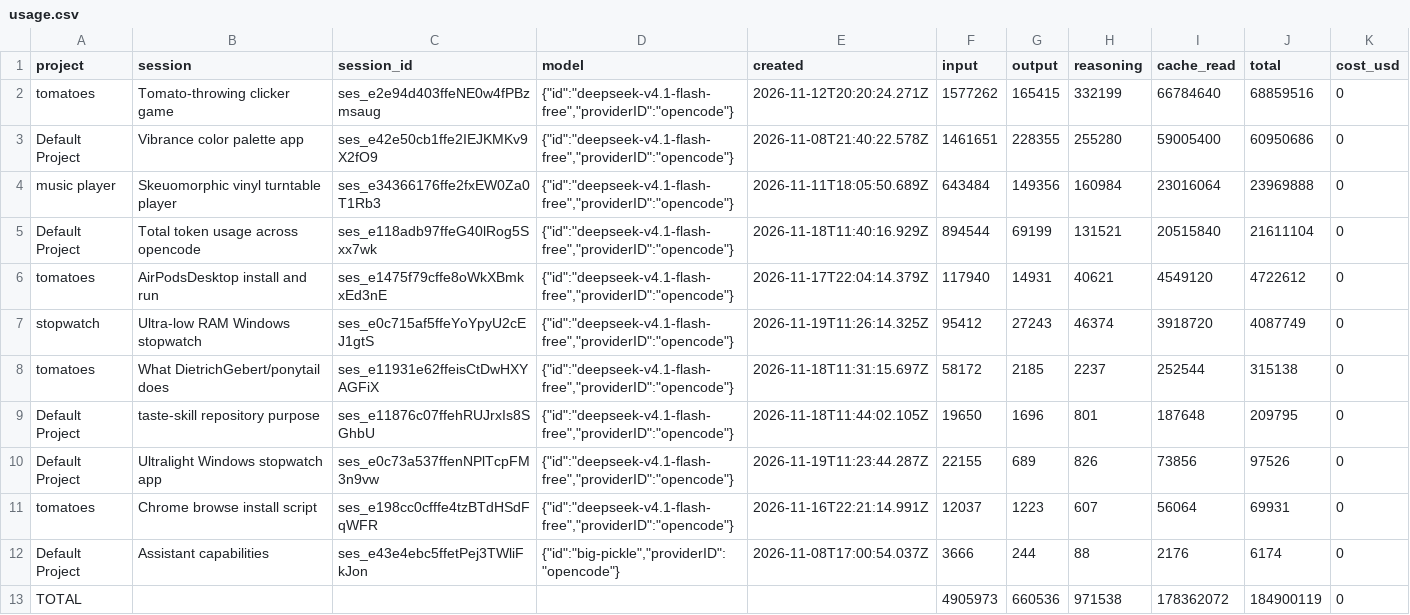
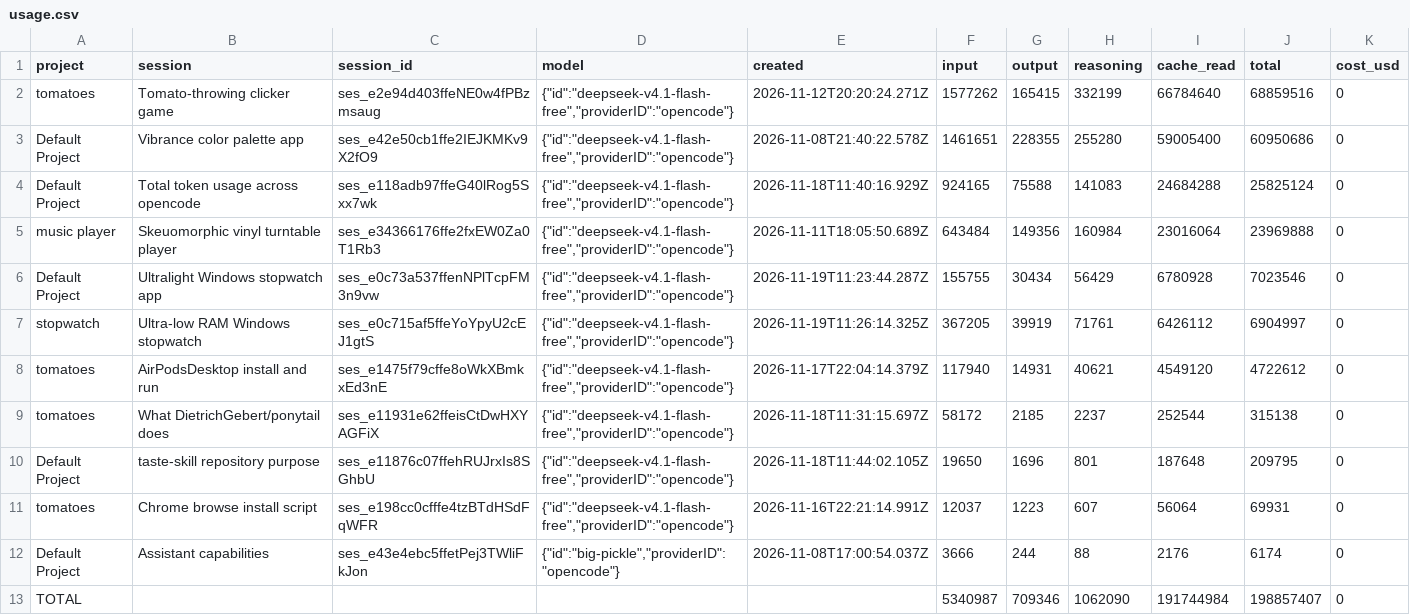
Before and after one commit to yakoob101/token-ledger, a CSV file: usage.csv, drawn as a sheet.

Commit message:
Refresh the token totals

```diff
--- a/usage.csv
+++ b/usage.csv
@@ -3,11 +3,11 @@
 "Default Project","Vibrance color palette app","ses_e42e50cb1ffe2IEJKMKv9X2fO9","{""id"":""deepseek-v4.1-flash-free"",""providerID"":""opencode""}","2026-11-08T21:40:22.578Z","1461651","228355","255280","59005400","60950686","0"
+"Default Project","Total token usage across opencode","ses_e118adb97ffeG40lRog5Sxx7wk","{""id"":""deepseek-v4.1-flash-free"",""providerID"":""opencode""}","2026-11-18T11:40:16.929Z","924165","75588","141083","24684288","25825124","0"
 "music player","Skeuomorphic vinyl turntable player","ses_e34366176ffe2fxEW0Za0T1Rb3","{""id"":""deepseek-v4.1-flash-free"",""providerID"":""opencode""}","2026-11-11T18:05:50.689Z","643484","149356","160984","23016064","23969888","0"
-"Default Project","Total token usage across opencode","ses_e118adb97ffeG40lRog5Sxx7wk","{""id"":""deepseek-v4.1-flash-free"",""providerID"":""opencode""}","2026-11-18T11:40:16.929Z","894544","69199","131521","20515840","21611104","0"
+"Default Project","Ultralight Windows stopwatch app","ses_e0c73a537ffenNPlTcpFM3n9vw","{""id"":""deepseek-v4.1-flash-free"",""providerID"":""opencode""}","2026-11-19T11:23:44.287Z","155755","30434","56429","6780928","7023546","0"
+"stopwatch","Ultra-low RAM Windows stopwatch","ses_e0c715af5ffeYoYpyU2cEJ1gtS","{""id"":""deepseek-v4.1-flash-free"",""providerID"":""opencode""}","2026-11-19T11:26:14.325Z","367205","39919","71761","6426112","6904997","0"
 "tomatoes","AirPodsDesktop install and run","ses_e1475f79cffe8oWkXBmkxEd3nE","{""id"":""deepseek-v4.1-flash-free"",""providerID"":""opencode""}","2026-11-17T22:04:14.379Z","117940","14931","40621","4549120","4722612","0"
-"stopwatch","Ultra-low RAM Windows stopwatch","ses_e0c715af5ffeYoYpyU2cEJ1gtS","{""id"":""deepseek-v4.1-flash-free"",""providerID"":""opencode""}","2026-11-19T11:26:14.325Z","95412","27243","46374","3918720","4087749","0"
 "tomatoes","What DietrichGebert/ponytail does","ses_e11931e62ffeisCtDwHXYAGFiX","{""id"":""deepseek-v4.1-flash-free"",""providerID"":""opencode""}","2026-11-18T11:31:15.697Z","58172","2185","2237","252544","315138","0"
 "Default Project","taste-skill repository purpose","ses_e11876c07ffehRUJrxIs8SGhbU","{""id"":""deepseek-v4.1-flash-free"",""providerID"":""opencode""}","2026-11-18T11:44:02.105Z","19650","1696","801","187648","209795","0"
-"Default Project","Ultralight Windows stopwatch app","ses_e0c73a537ffenNPlTcpFM3n9vw","{""id"":""deepseek-v4.1-flash-free"",""providerID"":""opencode""}","2026-11-19T11:23:44.287Z","22155","689","826","73856","97526","0"
 "tomatoes","Chrome browse install script","ses_e198cc0cfffe4tzBTdHSdFqWFR","{""id"":""deepseek-v4.1-flash-free"",""providerID"":""opencode""}","2026-11-16T22:21:14.991Z","12037","1223","607","56064","69931","0"
 "Default Project","Assistant capabilities","ses_e43e4ebc5ffetPej3TWliFkJon","{""id"":""big-pickle"",""providerID"":""opencode""}","2026-11-08T17:00:54.037Z","3666","244","88","2176","6174","0"
-"TOTAL","","","","","4905973","660536","971538","178362072","184900119","0"
+"TOTAL","","","","","5340987","709346","1062090","191744984","198857407","0"
```
Also changed, not shown: 2 other files.
